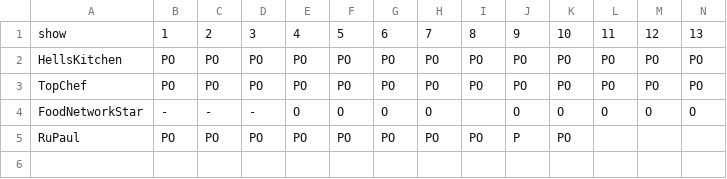
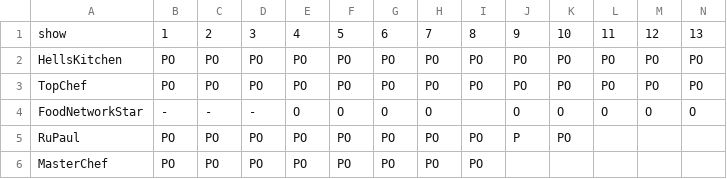
Before and after one commit to cgoldammer/tvshow-performance, a CSV file: data/summary.csv, drawn as a sheet; only a part is shown; rows hold the shown columns only; the diff names each change by its address in the sheet, - before the commit and + after, or states it on an @@ line.

Commit message:
Updated summary

```diff
--- a/data/summary.csv
+++ b/data/summary.csv
+row 6: MasterChef | PO | PO | PO | PO | PO | PO | PO | PO
```
Also changed, not shown: 21 other files.
